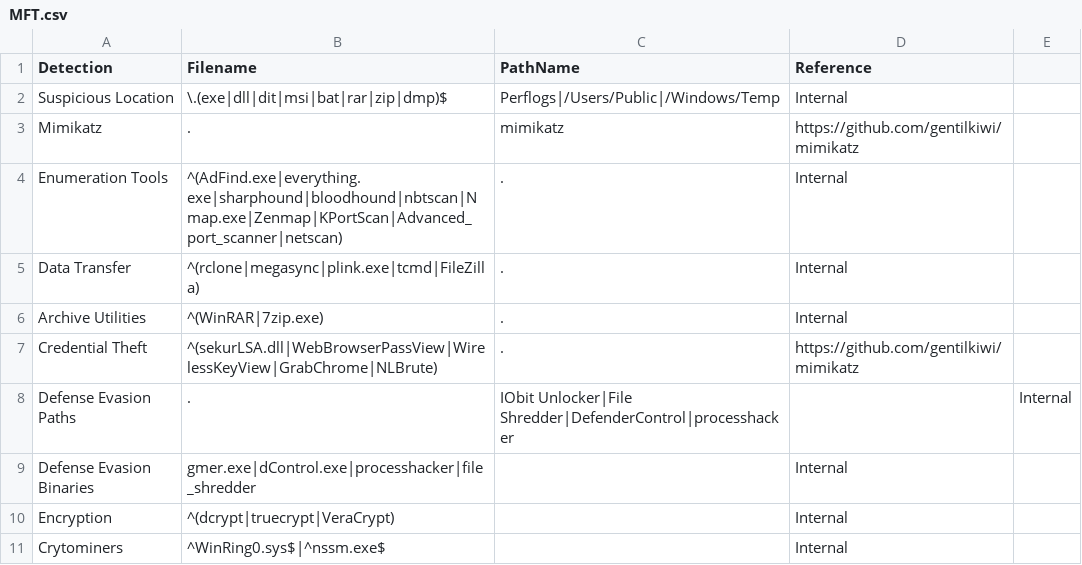
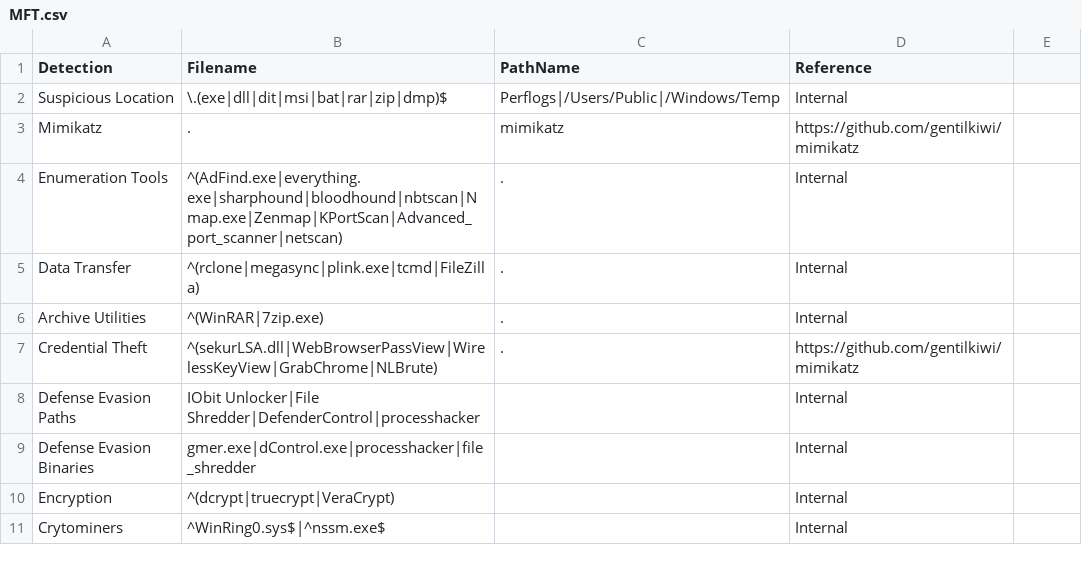
Before and after one commit to svch0stz/velociraptor-detections, a CSV file: MFT.csv, drawn as a sheet.

Commit message:
Update MFT.csv

```diff
--- a/MFT.csv
+++ b/MFT.csv
@@ -7,3 +7,3 @@ Archive Utilities,^(WinRAR|7zip.exe),.,Internal
 Credential Theft,^(sekurLSA.dll|WebBrowserPassView|WirelessKeyView|GrabChrome|NLBrute),.,https://github.com/gentilkiwi/mimikatz
-Defense Evasion Paths,.,IObit Unlocker|File Shredder|DefenderControl|processhacker,,Internal
+Defense Evasion Paths,IObit Unlocker|File Shredder|DefenderControl|processhacker,,Internal
 Defense Evasion Binaries,gmer.exe|dControl.exe|processhacker|file_shredder,,Internal
```
